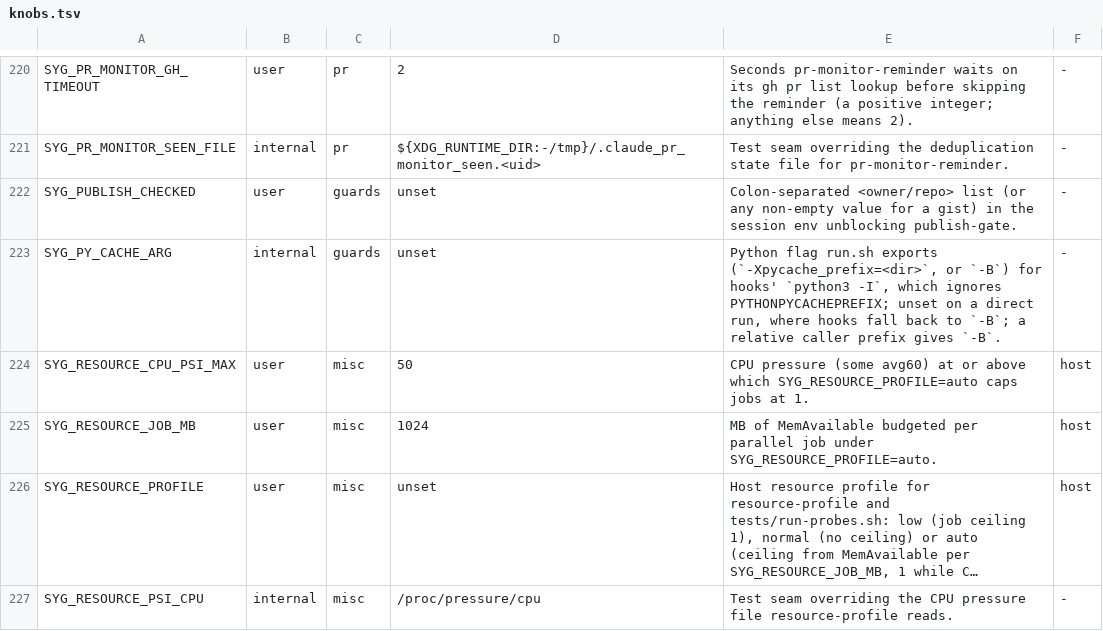
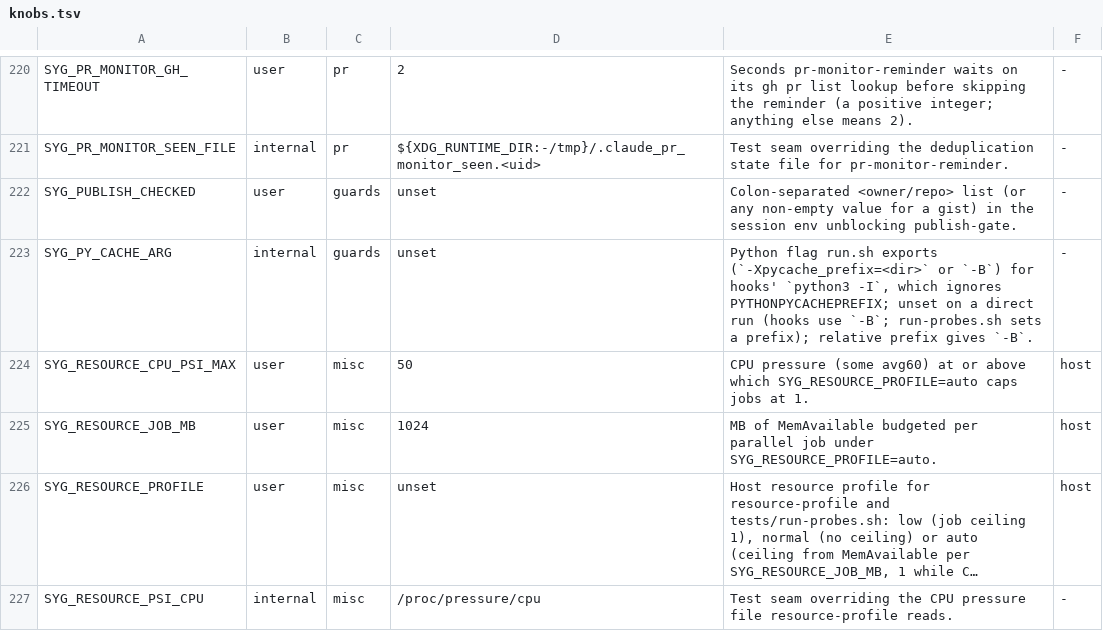
Before and after one commit to lbds137/seyag, a TSV file: plugins/seyag/config/knobs.tsv, drawn as a sheet; only a part is shown, gaps mark what is left out; long unchanged cells end in ….

```diff
--- a/plugins/seyag/config/knobs.tsv
+++ b/plugins/seyag/config/knobs.tsv
@@ -222,3 +222,3 @@ SYG_PR_MONITOR_SEEN_FILE	internal	pr	${XDG_RUNTIME_DIR:-/tmp}/.claude_pr_monitor
 SYG_PUBLISH_CHECKED	user	guards	unset	Colon-separated <owner/repo> list (or any non-empty value for a gist) in the session env unblocking publish-gate.	-
-SYG_PY_CACHE_ARG	internal	guards	unset	Python flag run.sh exports (`-Xpycache_prefix=<dir>`, or `-B`) for hooks' `python3 -I`, which ignores PYTHONPYCACHEPREFIX; unset on a direct run, where hooks fall back to `-B`; a relative caller prefix gives `-B`.	-
+SYG_PY_CACHE_ARG	internal	guards	unset	Python flag run.sh exports (`-Xpycache_prefix=<dir>` or `-B`) for hooks' `python3 -I`, which ignores PYTHONPYCACHEPREFIX; unset on a direct run (hooks use `-B`; run-probes.sh sets a prefix); relative prefix gives `-B`.	-
 SYG_RESOURCE_CPU_PSI_MAX	user	misc	50	CPU pressure (some avg60) at or above which SYG_RESOURCE_PROFILE=auto caps jobs at 1.	host
```
Also changed, not shown: 4 other files.
